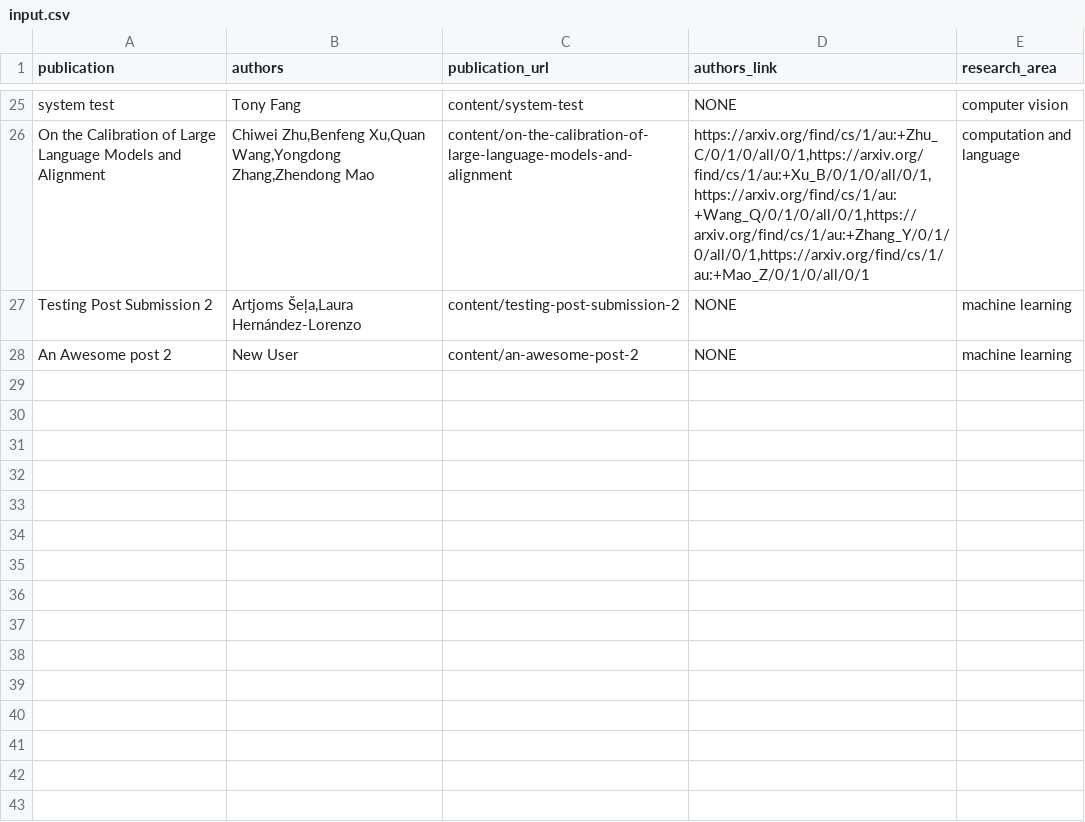
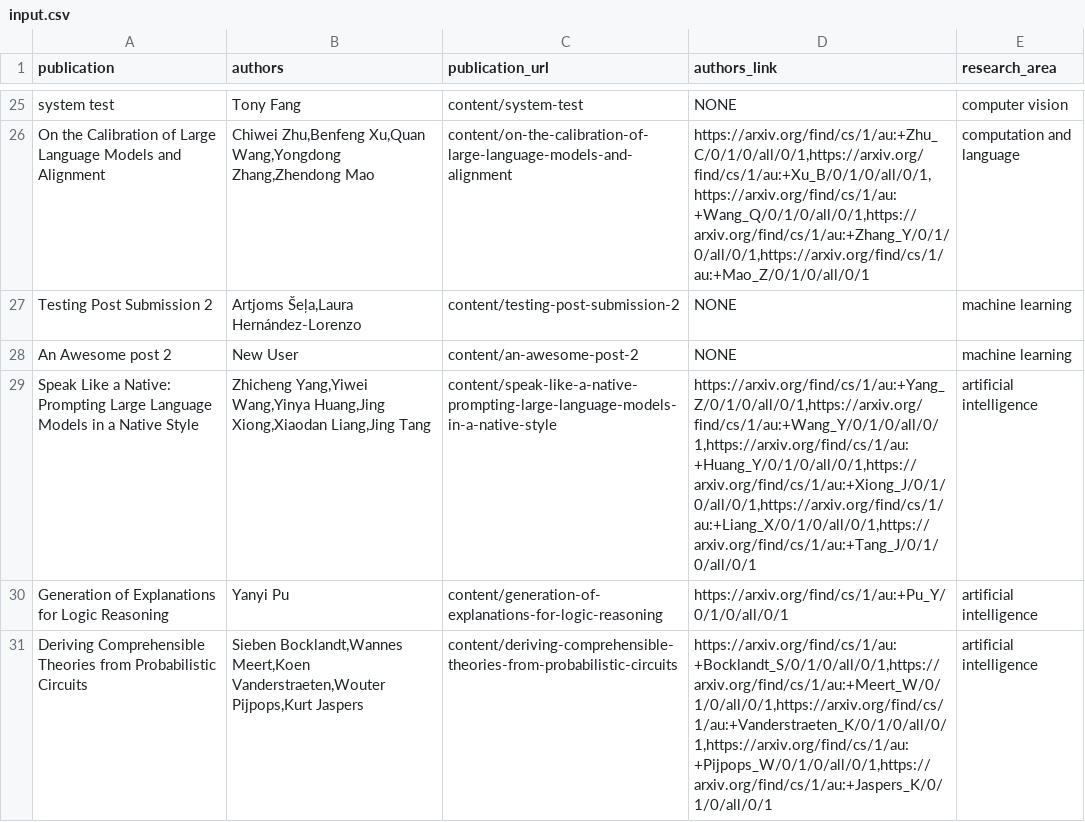
Before and after one commit to PracticeOrientedAICDT/pro_ai_hub, a CSV file: input.csv, drawn as a sheet; only a part is shown, gaps mark what is left out; the diff names each change by its address in the sheet, - before the commit and + after, or states it on an @@ line.

```diff
--- a/input.csv
+++ b/input.csv
+row 29: Speak Like a Native: Prompting Large Language Models in a Native Style | Zhicheng Yang,Yiwei Wang,Yinya Huang,Jing Xiong,Xiaodan Liang,Jing Tang | content/speak-like-a-native-prompting-large-language-models-in-a-native-style | https://arxiv.org/find/cs/1/au:+Yang_Z/0/1/0/all/0/1,https://arxiv.org/find/cs/1/au:+Wang_Y/0/1/0/all/0/1,https://arxiv.org/find/cs/1/au:+Huang_Y/0/1/0/all/0/1,https://arxiv.org/find/cs/1/au:+Xiong_J/0/1/0/all/0/1,https://arxiv.org/find/cs/1/au:+Liang_X/0/1/0/all/0/1,https://arxiv.org/find/cs/1/au:+Tang_J/0/1/0/all/0/1 | artificial intelligence
+row 30: Generation of Explanations for Logic Reasoning | Yanyi Pu | content/generation-of-explanations-for-logic-reasoning | https://arxiv.org/find/cs/1/au:+Pu_Y/0/1/0/all/0/1 | artificial intelligence
+row 31: Deriving Comprehensible Theories from Probabilistic Circuits | Sieben Bocklandt,Wannes Meert,Koen Vanderstraeten,Wouter Pijpops,Kurt Jaspers | content/deriving-comprehensible-theories-from-probabilistic-circuits | https://arxiv.org/find/cs/1/au:+Bocklandt_S/0/1/0/all/0/1,https://arxiv.org/find/cs/1/au:+Meert_W/0/1/0/all/0/1,https://arxiv.org/find/cs/1/au:+Vanderstraeten_K/0/1/0/all/0/1,https://arxiv.org/find/cs/1/au:+Pijpops_W/0/1/0/all/0/1,https://arxiv.org/find/cs/1/au:+Jaspers_K/0/1/0/all/0/1 | artificial intelligence
```
Also changed, not shown: 3 other files.
